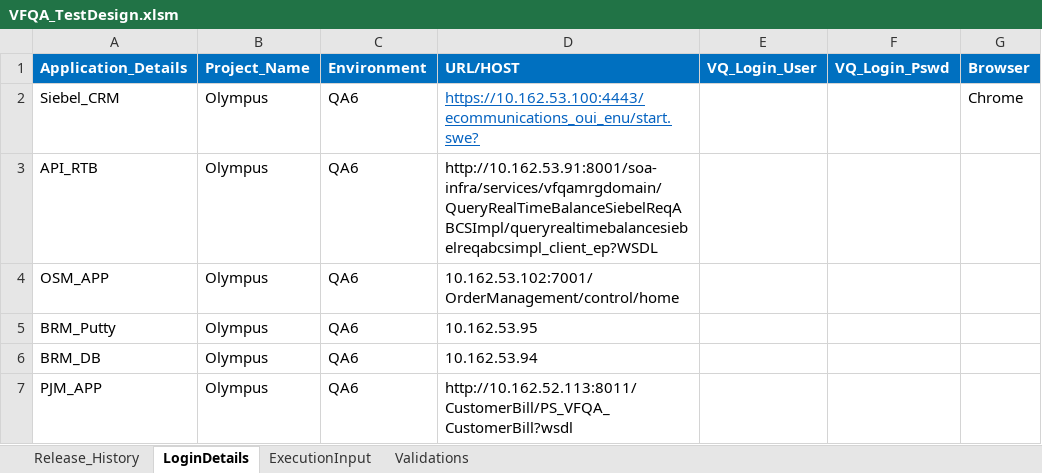
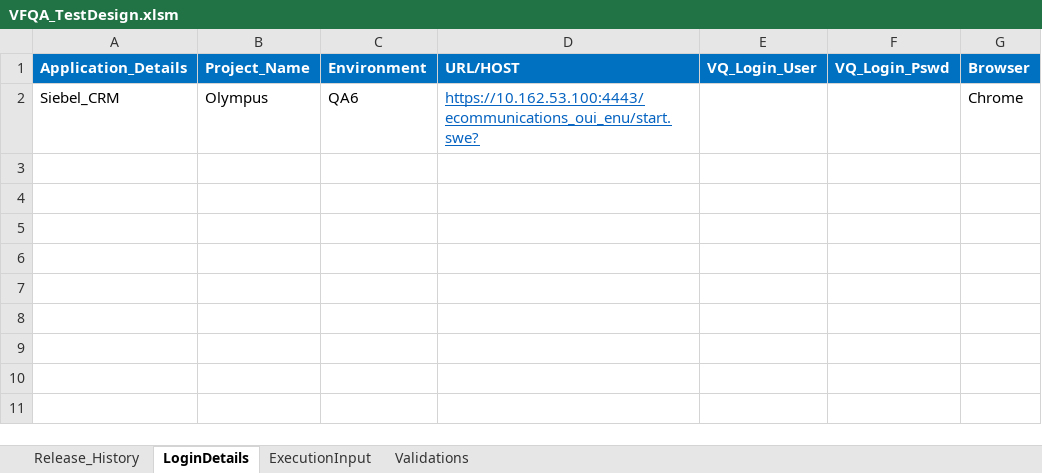
Before and after one commit to VFQA/VFQA_Business, an Excel workbook: Directory/VFQA_TestDesign.xlsm, sheet LoginDetails, drawn as a sheet; values as stored, in another font and other column widths than the file's, no borders; the diff names each change by its address in the sheet, - before the commit and + after, or states it on an @@ line.

```diff
--- a/Directory/VFQA_TestDesign.xlsm (sheet LoginDetails)
+++ b/Directory/VFQA_TestDesign.xlsm (sheet LoginDetails)
-row 3: API_RTB | Olympus | QA6 | http://10.162.53.91:8001/soa-infra/services/vfqamrgdomain/QueryRealTimeBalanceSiebelReqABCSImpl/queryrealtimebalancesiebelreqabcsimpl_client_ep?WSDL
-row 4: OSM_APP | Olympus | QA6 | 10.162.53.102:7001/OrderManagement/control/home
-row 5: BRM_Putty | Olympus | QA6 | 10.162.53.95
-row 6: BRM_DB | Olympus | QA6 | 10.162.53.94
-row 7: PJM_APP | Olympus | QA6 | http://10.162.52.113:8011/CustomerBill/PS_VFQA_CustomerBill?wsdl
```
Also changed, not shown: sheet ExecutionInput, sheet Validations, 4 other files.
